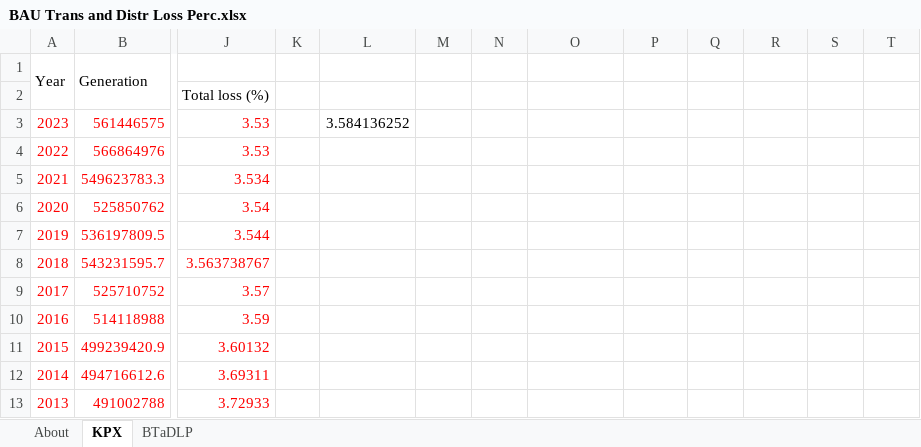
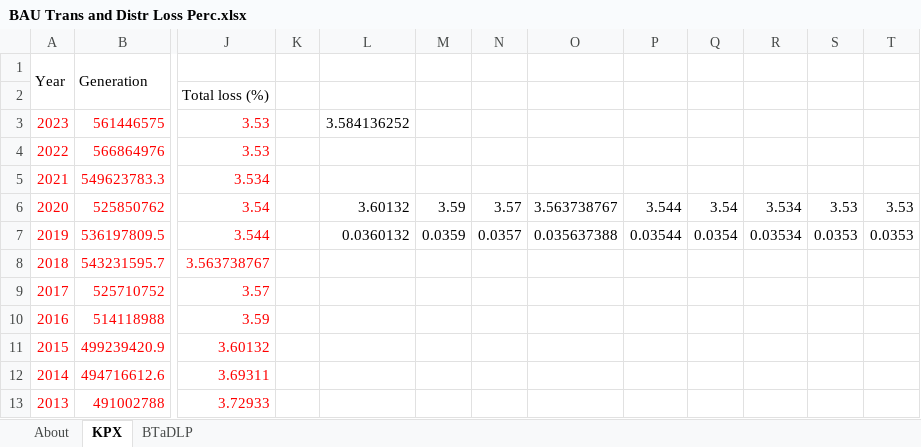
Before and after one commit to EnergyInnovation/eps-southkorea, an Excel workbook: InputData/elec/BTaDLP/BAU Trans and Distr Loss Perc.xlsx, sheet KPX, drawn as a sheet; only a part is shown, gaps mark what is left out; values as stored, in another font and other column widths than the file's, no borders; charts and pictures not drawn; the diff names each change by its address in the sheet, - before the commit and + after, or states it on an @@ line.

```diff
--- a/InputData/elec/BTaDLP/BAU Trans and Distr Loss Perc.xlsx (sheet KPX)
+++ b/InputData/elec/BTaDLP/BAU Trans and Distr Loss Perc.xlsx (sheet KPX)
-L6: (empty)
+L6: 3.60132
-M6: (empty)
+M6: 3.59
-N6: (empty)
+N6: 3.57
-O6: (empty)
+O6: 3.563738767
-P6: (empty)
+P6: 3.544
-Q6: (empty)
+Q6: 3.54
-R6: (empty)
+R6: 3.534
-S6: (empty)
+S6: 3.53
-T6: (empty)
+T6: 3.53
-L7: (empty)
+L7: 0.0360132
-M7: (empty)
+M7: 0.0359
-N7: (empty)
+N7: 0.0357
-O7: (empty)
+O7: 0.035637388
-P7: (empty)
+P7: 0.03544
-Q7: (empty)
+Q7: 0.0354
-R7: (empty)
+R7: 0.03534
-S7: (empty)
+S7: 0.0353
-T7: (empty)
+T7: 0.0353
```
Also changed, not shown: sheet BTaDLP, charts or pictures, InputData/CSV Export Tool.xlsm, InputData/elec/BRPSDbS/BAU RPS Data by Subregion.xlsx, 50 other files.
